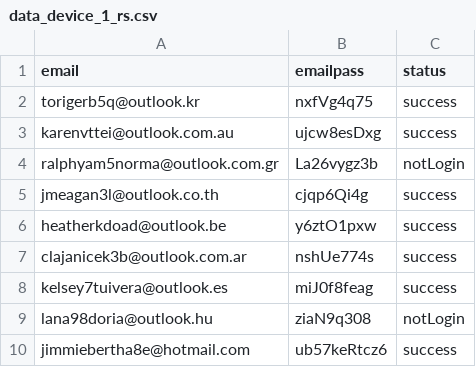
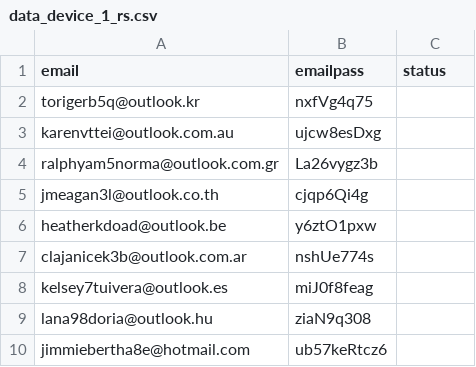
Before and after one commit to thanhlongzzz/FileZone, a CSV file: lunarcrush/data_device_1_rs.csv, drawn as a sheet; the diff names each change by its address in the sheet, - before the commit and + after, or states it on an @@ line.

```diff
--- a/lunarcrush/data_device_1_rs.csv
+++ b/lunarcrush/data_device_1_rs.csv
-C2:C3 (status): success
+C2:C3 (status): (empty)
-C4 (status): notLogin
+C4 (status): (empty)
-C5:C8 (status): success
+C5:C8 (status): (empty)
-C9 (status): notLogin
+C9 (status): (empty)
-C10 (status): success
+C10 (status): (empty)
```
Also changed, not shown: lunarcrush/data.csv, lunarcrush/data_device_2_rs.csv, 7 other files.
